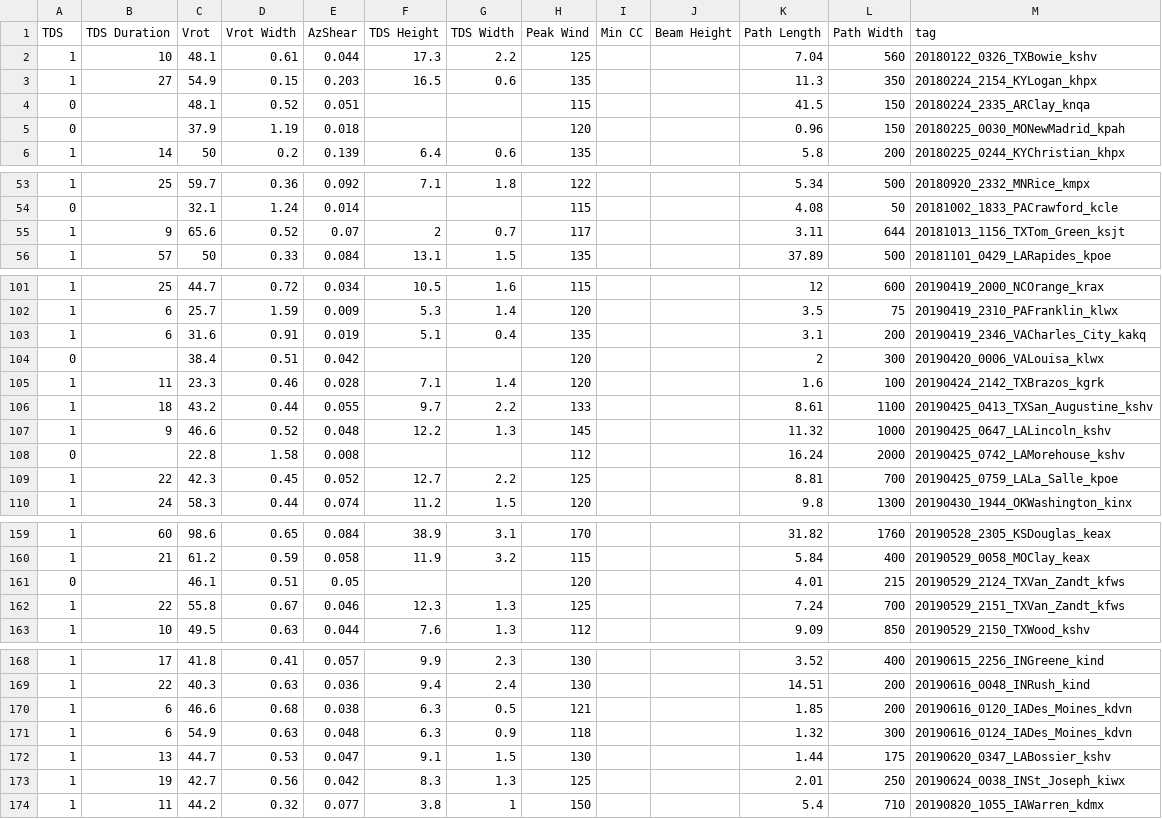
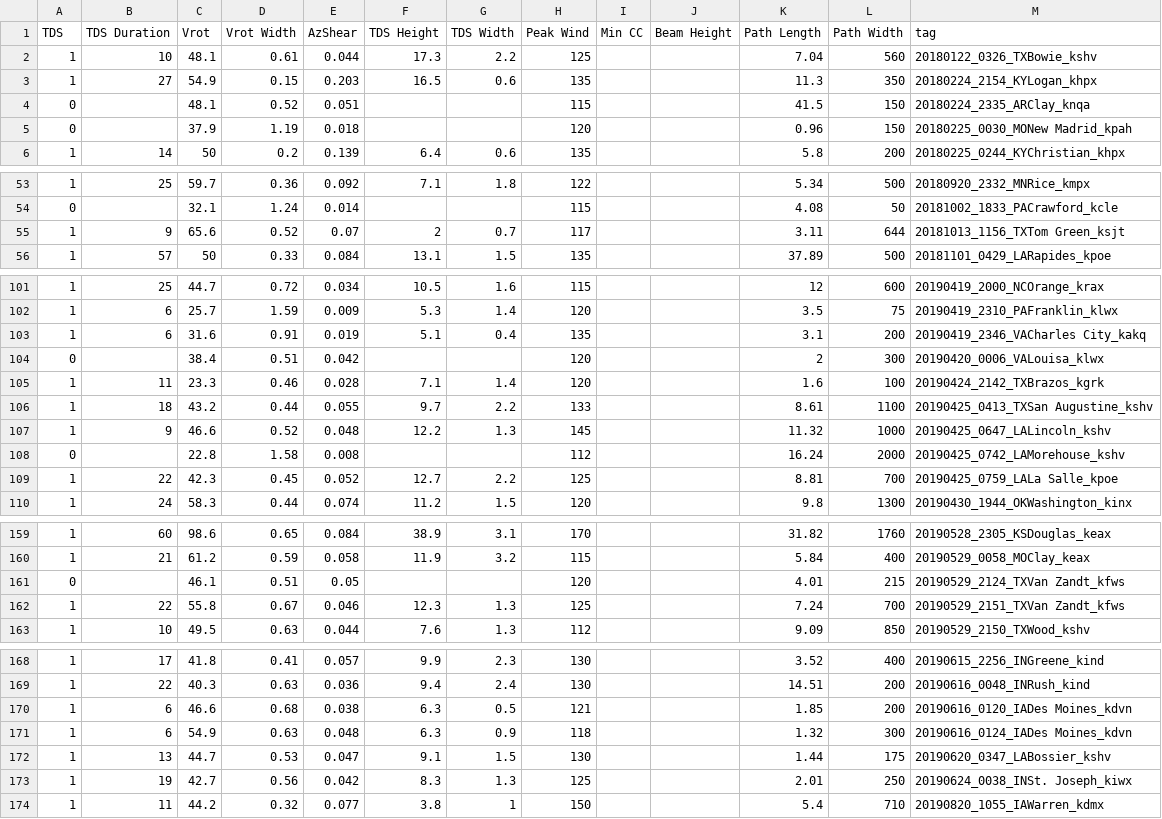
Before and after one commit to swemmerson/TDSAnalysis, a CSV file: data/TDSverf.csv, drawn as a sheet; only a part is shown, gaps mark what is left out; the diff covers the shown part only.

```diff
--- a/data/TDSverf.csv
+++ b/data/TDSverf.csv
@@ -4,3 +4,3 @@ TDS,TDS Duration,Vrot,Vrot Width,AzShear,TDS Height,TDS Width,Peak Wind,Min CC,B
 0,,48.1,0.52,0.051,,,115,,,41.5,150,20180224_2335_ARClay_knqa
-0,,37.9,1.19,0.018,,,120,,,0.96,150,20180225_0030_MONewMadrid_kpah
+0,,37.9,1.19,0.018,,,120,,,0.96,150,20180225_0030_MONew Madrid_kpah
 1,14,50,0.2,0.139,6.4,0.6,135,,,5.8,200,20180225_0244_KYChristian_khpx
@@ -54,3 +54,3 @@ TDS,TDS Duration,Vrot,Vrot Width,AzShear,TDS Height,TDS Width,Peak Wind,Min CC,B
 0,,32.1,1.24,0.014,,,115,,,4.08,50,20181002_1833_PACrawford_kcle
-1,9,65.6,0.52,0.07,2,0.7,117,,,3.11,644,20181013_1156_TXTom_Green_ksjt
+1,9,65.6,0.52,0.07,2,0.7,117,,,3.11,644,20181013_1156_TXTom Green_ksjt
 1,57,50,0.33,0.084,13.1,1.5,135,,,37.89,500,20181101_0429_LARapides_kpoe
@@ -102,9 +102,9 @@ TDS,TDS Duration,Vrot,Vrot Width,AzShear,TDS Height,TDS Width,Peak Wind,Min CC,B
 1,6,25.7,1.59,0.009,5.3,1.4,120,,,3.5,75,20190419_2310_PAFranklin_klwx
-1,6,31.6,0.91,0.019,5.1,0.4,135,,,3.1,200,20190419_2346_VACharles_City_kakq
+1,6,31.6,0.91,0.019,5.1,0.4,135,,,3.1,200,20190419_2346_VACharles City_kakq
 0,,38.4,0.51,0.042,,,120,,,2,300,20190420_0006_VALouisa_klwx
 1,11,23.3,0.46,0.028,7.1,1.4,120,,,1.6,100,20190424_2142_TXBrazos_kgrk
-1,18,43.2,0.44,0.055,9.7,2.2,133,,,8.61,1100,20190425_0413_TXSan_Augustine_kshv
+1,18,43.2,0.44,0.055,9.7,2.2,133,,,8.61,1100,20190425_0413_TXSan Augustine_kshv
 1,9,46.6,0.52,0.048,12.2,1.3,145,,,11.32,1000,20190425_0647_LALincoln_kshv
 0,,22.8,1.58,0.008,,,112,,,16.24,2000,20190425_0742_LAMorehouse_kshv
-1,22,42.3,0.45,0.052,12.7,2.2,125,,,8.81,700,20190425_0759_LALa_Salle_kpoe
+1,22,42.3,0.45,0.052,12.7,2.2,125,,,8.81,700,20190425_0759_LALa Salle_kpoe
 1,24,58.3,0.44,0.074,11.2,1.5,120,,,9.8,1300,20190430_1944_OKWashington_kinx
@@ -160,4 +160,4 @@ TDS,TDS Duration,Vrot,Vrot Width,AzShear,TDS Height,TDS Width,Peak Wind,Min CC,B
 1,21,61.2,0.59,0.058,11.9,3.2,115,,,5.84,400,20190529_0058_MOClay_keax
-0,,46.1,0.51,0.05,,,120,,,4.01,215,20190529_2124_TXVan_Zandt_kfws
-1,22,55.8,0.67,0.046,12.3,1.3,125,,,7.24,700,20190529_2151_TXVan_Zandt_kfws
+0,,46.1,0.51,0.05,,,120,,,4.01,215,20190529_2124_TXVan Zandt_kfws
+1,22,55.8,0.67,0.046,12.3,1.3,125,,,7.24,700,20190529_2151_TXVan Zandt_kfws
 1,10,49.5,0.63,0.044,7.6,1.3,112,,,9.09,850,20190529_2150_TXWood_kshv
@@ -169,6 +169,6 @@ TDS,TDS Duration,Vrot,Vrot Width,AzShear,TDS Height,TDS Width,Peak Wind,Min CC,B
 1,22,40.3,0.63,0.036,9.4,2.4,130,,,14.51,200,20190616_0048_INRush_kind
-1,6,46.6,0.68,0.038,6.3,0.5,121,,,1.85,200,20190616_0120_IADes_Moines_kdvn
-1,6,54.9,0.63,0.048,6.3,0.9,118,,,1.32,300,20190616_0124_IADes_Moines_kdvn
+1,6,46.6,0.68,0.038,6.3,0.5,121,,,1.85,200,20190616_0120_IADes Moines_kdvn
+1,6,54.9,0.63,0.048,6.3,0.9,118,,,1.32,300,20190616_0124_IADes Moines_kdvn
 1,13,44.7,0.53,0.047,9.1,1.5,130,,,1.44,175,20190620_0347_LABossier_kshv
-1,19,42.7,0.56,0.042,8.3,1.3,125,,,2.01,250,20190624_0038_INSt_Joseph_kiwx
+1,19,42.7,0.56,0.042,8.3,1.3,125,,,2.01,250,20190624_0038_INSt. Joseph_kiwx
 1,11,44.2,0.32,0.077,3.8,1,150,,,5.4,710,20190820_1055_IAWarren_kdmx
```
Also changed, not shown: 12 edited cells elsewhere in this file, data/TDSdata.csv.
